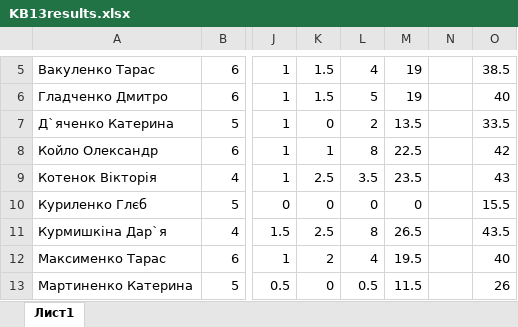
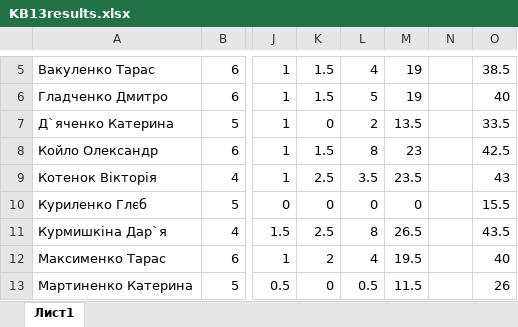
Before and after one commit to l432/NMK, an Excel workbook: Lecture/FIT/2023_24/KB13results.xlsx, sheet Лист1, drawn as a sheet; only a part is shown, gaps mark what is left out; values as stored, in another font and other column widths than the file's, no borders; the diff names each change by its address in the sheet, - before the commit and + after, or states it on an @@ line.

```diff
--- a/Lecture/FIT/2023_24/KB13results.xlsx (sheet Лист1)
+++ b/Lecture/FIT/2023_24/KB13results.xlsx (sheet Лист1)
-K8: 1
+K8: 1.5
-M8: 22.5
+M8: 23
-O8: 42
+O8: 42.5
```
Also changed, not shown: 2 other files.
